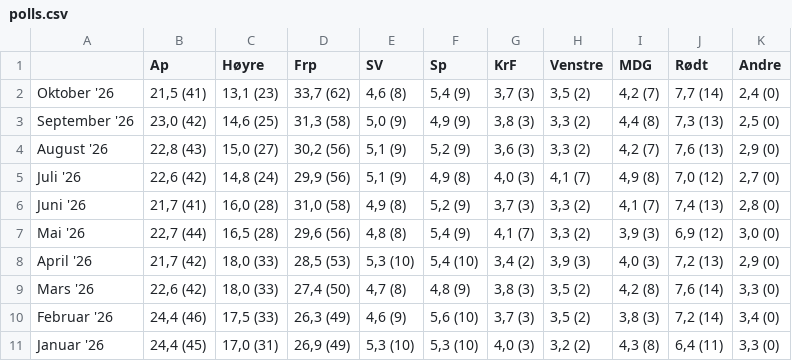
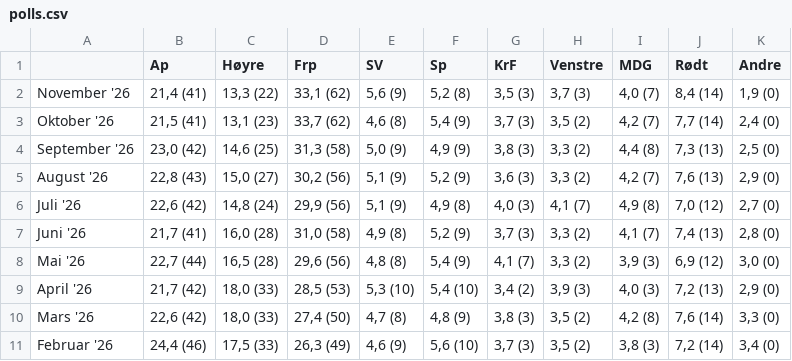
Before and after one commit to oystess/valg_analyser, a CSV file: data/processed/polls.csv, drawn as a sheet.

```diff
--- a/data/processed/polls.csv
+++ b/data/processed/polls.csv
@@ -1,2 +1,3 @@
 ;Ap;Høyre;Frp;SV;Sp;KrF;Venstre;MDG;Rødt;Andre
+November '26;21,4 (41);13,3 (22);33,1 (62);5,6 (9);5,2 (8);3,5 (3);3,7 (3);4,0 (7);8,4 (14);1,9 (0)
 Oktober '26;21,5 (41);13,1 (23);33,7 (62);4,6 (8);5,4 (9);3,7 (3);3,5 (2);4,2 (7);7,7 (14);2,4 (0)
@@ -10,2 +11 @@ Mars '26;22,6 (42);18,0 (33);27,4 (50);4,7 (8);4,8 (9);3,8 (3);3,5 (2);4,2 (8);7
 Februar '26;24,4 (46);17,5 (33);26,3 (49);4,6 (9);5,6 (10);3,7 (3);3,5 (2);3,8 (3);7,2 (14);3,4 (0)
-Januar '26;24,4 (45);17,0 (31);26,9 (49);5,3 (10);5,3 (10);4,0 (3);3,2 (2);4,3 (8);6,4 (11);3,3 (0)
```
